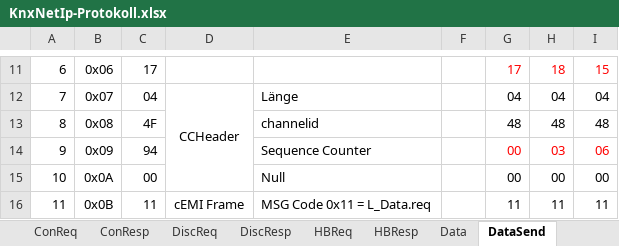
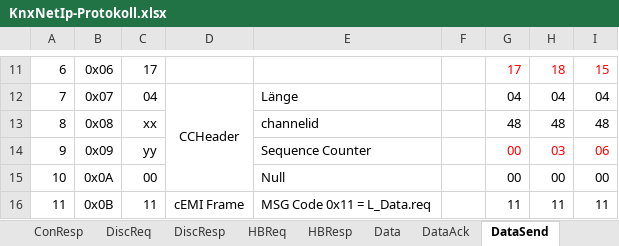
Before and after one commit to RrPt/KnxNetClient, an Excel workbook: Doku/KnxNetIp-Protokoll.xlsx, sheet DataSend, drawn as a sheet; only a part is shown, gaps mark what is left out; values as stored, in another font and other column widths than the file's, no borders; the diff names each change by its address in the sheet, - before the commit and + after, or states it on an @@ line.

Commit message:
DataAck zugefügt

```diff
--- a/Doku/KnxNetIp-Protokoll.xlsx (sheet DataSend)
+++ b/Doku/KnxNetIp-Protokoll.xlsx (sheet DataSend)
+sheet tab: DataAck
-C13: 4F
+C13: xx
-C14: 94
+C14: yy
```
Also changed, not shown: sheet Data, sheet HBReq, sheet DiscReq, sheet HBResp, sheet DiscResp, sheet ConResp.
